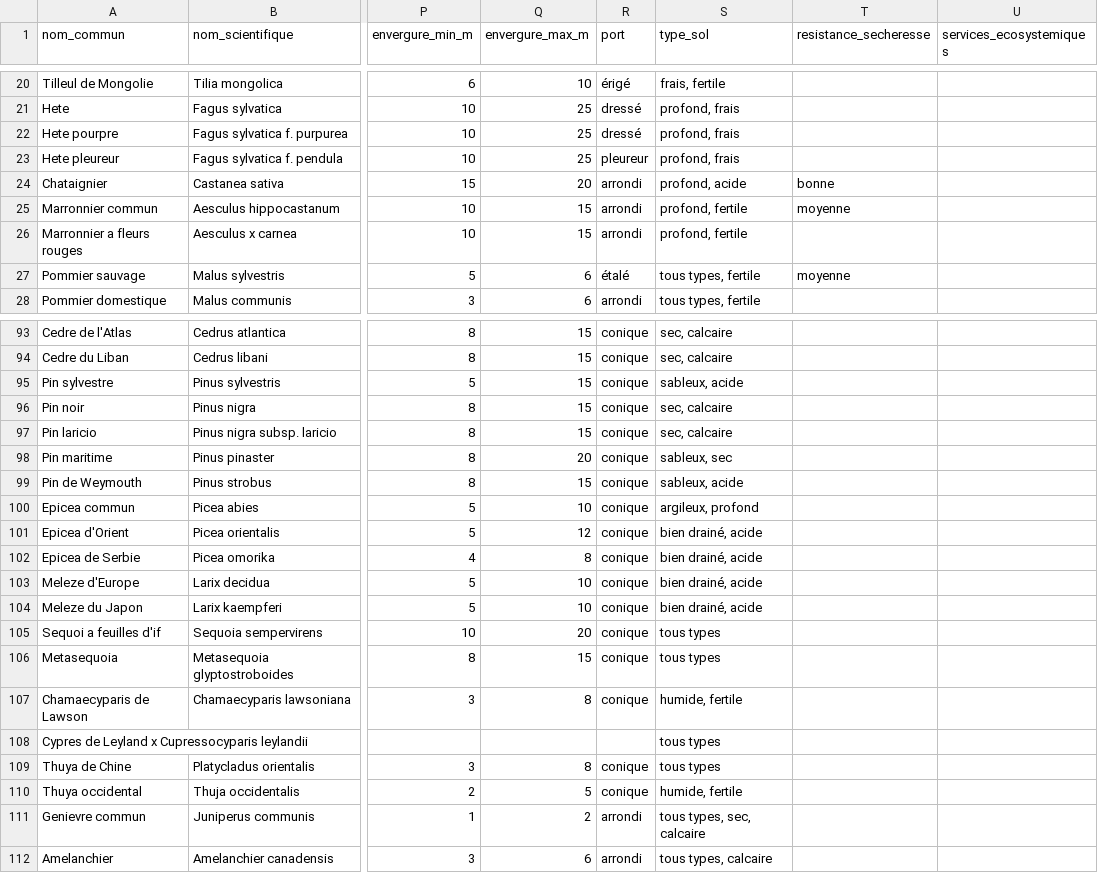
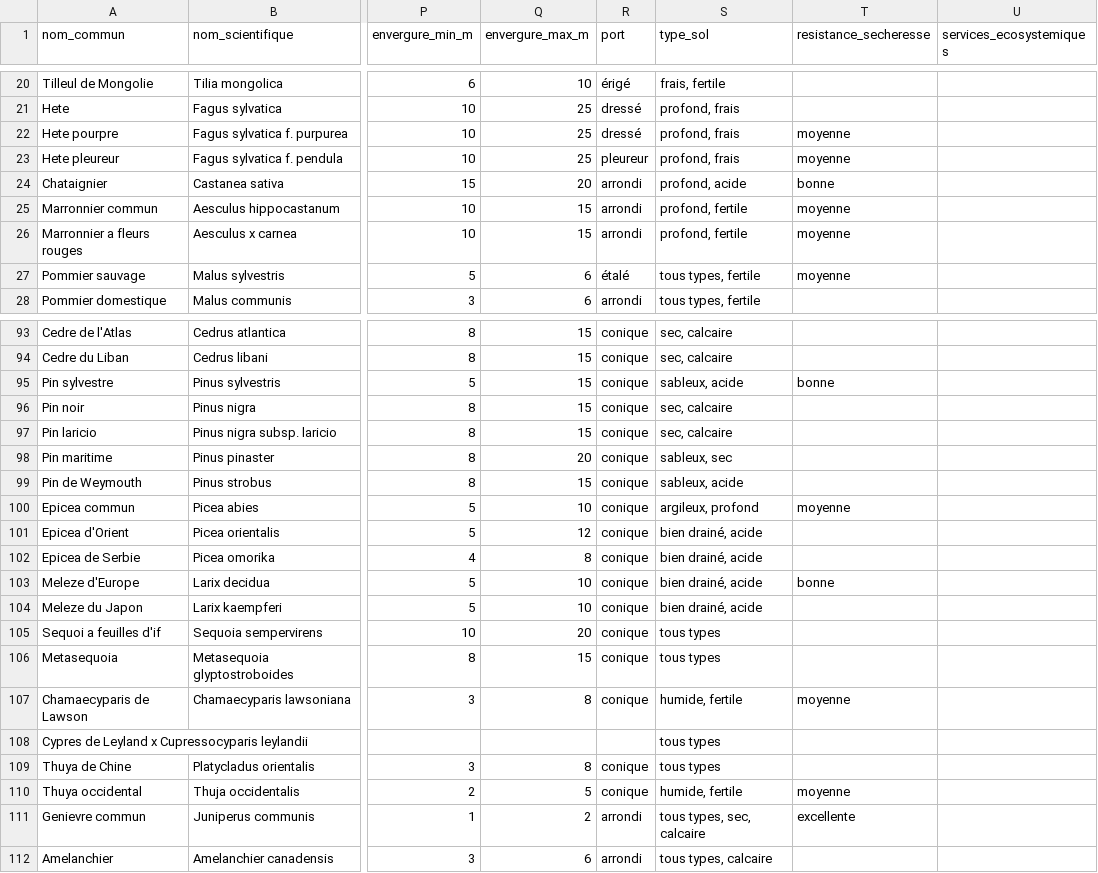
Before and after one commit to gaelg/arbodex, a CSV file: public/trees.csv, drawn as a sheet; only a part is shown, gaps mark what is left out; the diff covers the shown part only; the diff names each change by its address in the sheet, - before the commit and + after, or states it on an @@ line.

Commit message:
Progress: 70/142 resistance_secheresse (49%)

```diff
--- a/public/trees.csv
+++ b/public/trees.csv
-T22:T23 (resistance_secheresse): (empty)
+T22:T23 (resistance_secheresse): moyenne
-T26 (resistance_secheresse): (empty)
+T26 (resistance_secheresse): moyenne
-T95 (resistance_secheresse): (empty)
+T95 (resistance_secheresse): bonne
-T100 (resistance_secheresse): (empty)
+T100 (resistance_secheresse): moyenne
-T103 (resistance_secheresse): (empty)
+T103 (resistance_secheresse): bonne
-T107 (resistance_secheresse): (empty)
+T107 (resistance_secheresse): moyenne
-T110 (resistance_secheresse): (empty)
+T110 (resistance_secheresse): moyenne
-T111 (resistance_secheresse): (empty)
+T111 (resistance_secheresse): excellente
```
Also changed, not shown: 6 edited cells elsewhere in this file.
